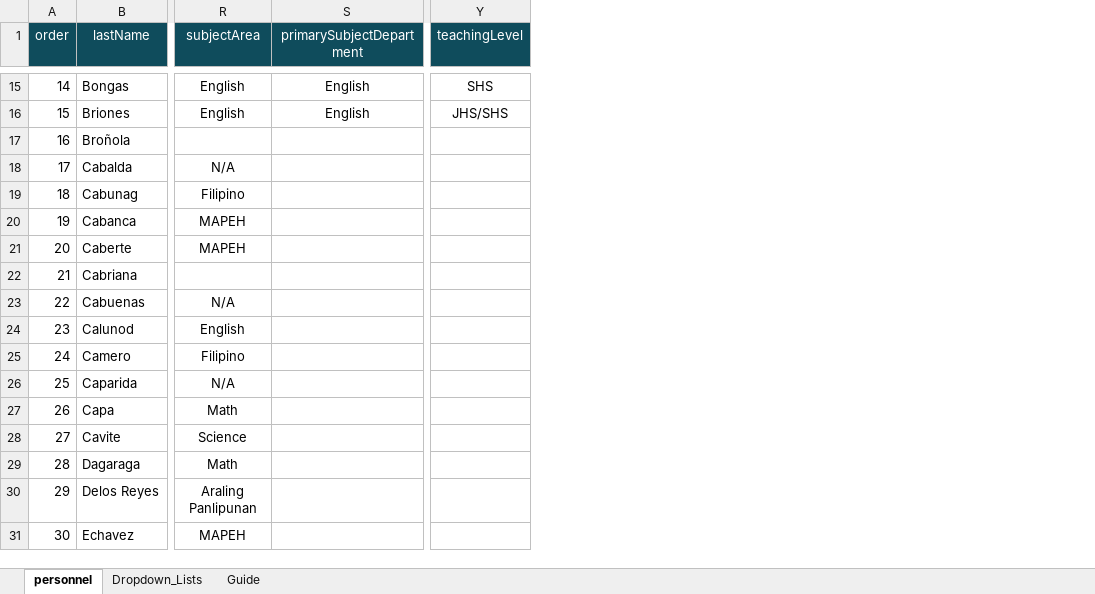
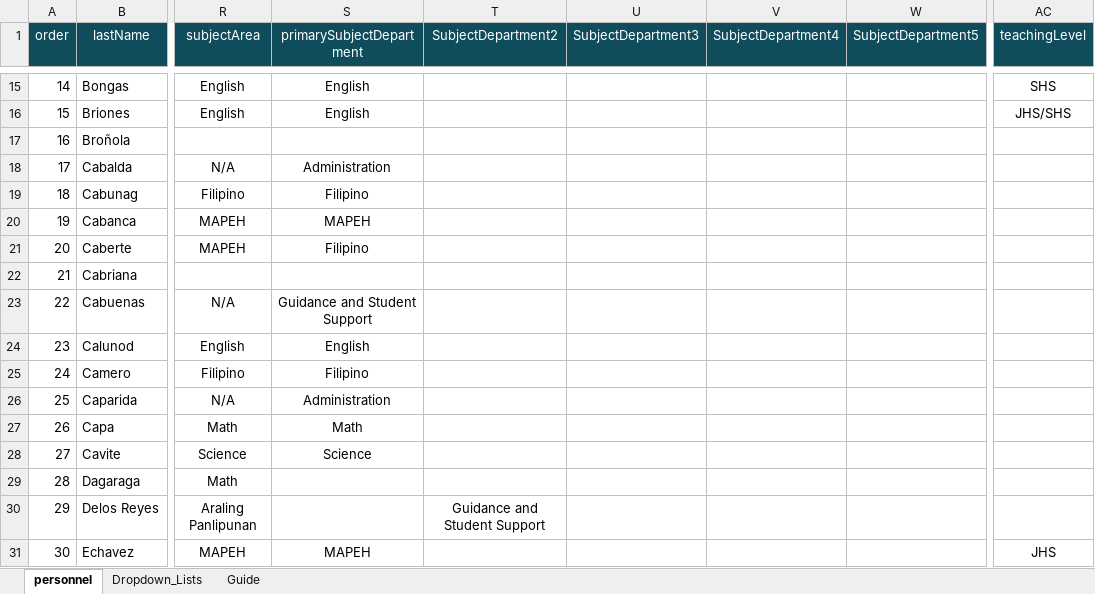
Before and after one commit to tr56seeker/tabunoc-nhs-website, an Excel workbook: public/data/Tabunoc_NHS_Personnel_Roster_Master.xlsx, sheet personnel, drawn as a sheet; only a part is shown, gaps mark what is left out; values as stored, in another font and other column widths than the file's, no borders; table styles not drawn; addresses are those after the commit; the diff covers the shown part only; the diff names each change by its address in the sheet, - before the commit and + after, or states it on an @@ line.

```diff
--- a/public/data/Tabunoc_NHS_Personnel_Roster_Master.xlsx (sheet personnel)
+++ b/public/data/Tabunoc_NHS_Personnel_Roster_Master.xlsx (sheet personnel)
+column T (SubjectDepartment2), row 30: Guidance and Student Support
+column U (SubjectDepartment3), empty
+column V (SubjectDepartment4), empty
+column W (SubjectDepartment5), empty
-S18 (primarySubjectDepartment): (empty)
+S18 (primarySubjectDepartment): Administration
-S19 (primarySubjectDepartment): (empty)
+S19 (primarySubjectDepartment): Filipino
-S20 (primarySubjectDepartment): (empty)
+S20 (primarySubjectDepartment): MAPEH
-S21 (primarySubjectDepartment): (empty)
+S21 (primarySubjectDepartment): Filipino
-S23 (primarySubjectDepartment): (empty)
+S23 (primarySubjectDepartment): Guidance and Student Support
-S24 (primarySubjectDepartment): (empty)
+S24 (primarySubjectDepartment): English
-S25 (primarySubjectDepartment): (empty)
+S25 (primarySubjectDepartment): Filipino
-S26 (primarySubjectDepartment): (empty)
+S26 (primarySubjectDepartment): Administration
-S27 (primarySubjectDepartment): (empty)
+S27 (primarySubjectDepartment): Math
-S28 (primarySubjectDepartment): (empty)
+S28 (primarySubjectDepartment): Science
-S31 (primarySubjectDepartment): (empty)
+S31 (primarySubjectDepartment): MAPEH
-AC31 (teachingLevel): (empty)
+AC31 (teachingLevel): JHS
```
Also changed, not shown: 32 edited cells elsewhere in this sheet, 2 other files.
